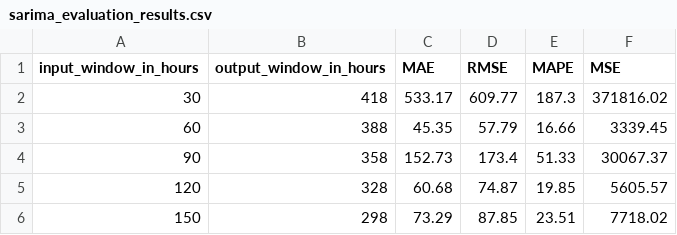
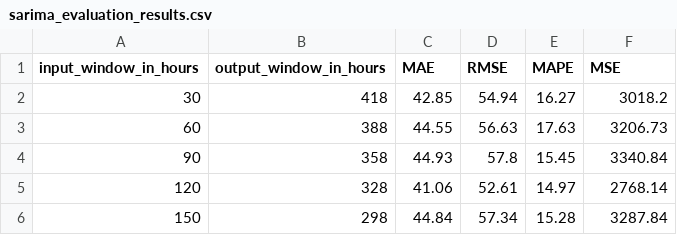
Before and after one commit to iffishells/TrafficAccidentForecasting, a CSV file: StatisticalResults/sarima_evaluation_results.csv, drawn as a sheet.

```diff
--- a/StatisticalResults/sarima_evaluation_results.csv
+++ b/StatisticalResults/sarima_evaluation_results.csv
@@ -1,6 +1,6 @@
 input_window_in_hours,output_window_in_hours,MAE,RMSE,MAPE,MSE
-30,418,533.17,609.77,187.3,371816.02
-60,388,45.35,57.79,16.66,3339.45
-90,358,152.73,173.4,51.33,30067.37
-120,328,60.68,74.87,19.85,5605.57
-150,298,73.29,87.85,23.51,7718.02
+30,418,42.85,54.94,16.27,3018.2
+60,388,44.55,56.63,17.63,3206.73
+90,358,44.93,57.8,15.45,3340.84
+120,328,41.06,52.61,14.97,2768.14
+150,298,44.84,57.34,15.28,3287.84
```
Also changed, not shown: 15 other files.
